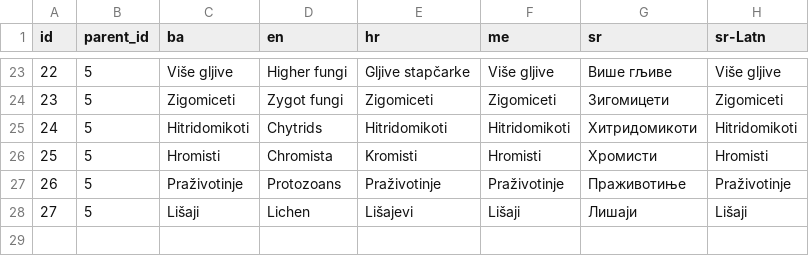
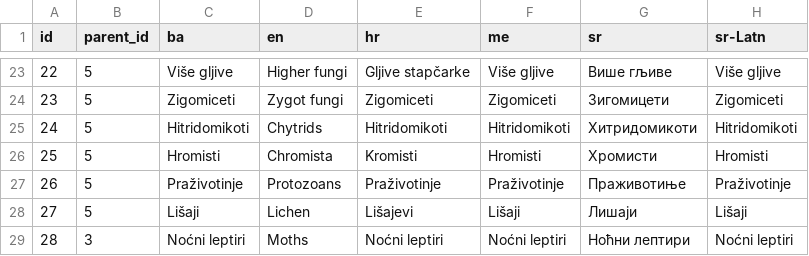
Before and after one commit to Biologer/Biologer-Android, a CSV file: app/src/main/assets/taxa/me_groups.csv, drawn as a sheet; only a part is shown, gaps mark what is left out; the diff names each change by its address in the sheet, - before the commit and + after, or states it on an @@ line.

```diff
--- a/app/src/main/assets/taxa/me_groups.csv
+++ b/app/src/main/assets/taxa/me_groups.csv
+row 29: 28 | 3 | Noćni leptiri | Moths | Noćni leptiri | Noćni leptiri | Ноћни лептири | Noćni leptiri
```
Also changed, not shown: app/src/main/assets/taxa/ba_groups.csv, app/src/main/assets/taxa/rs_groups.csv, 9 other files.
